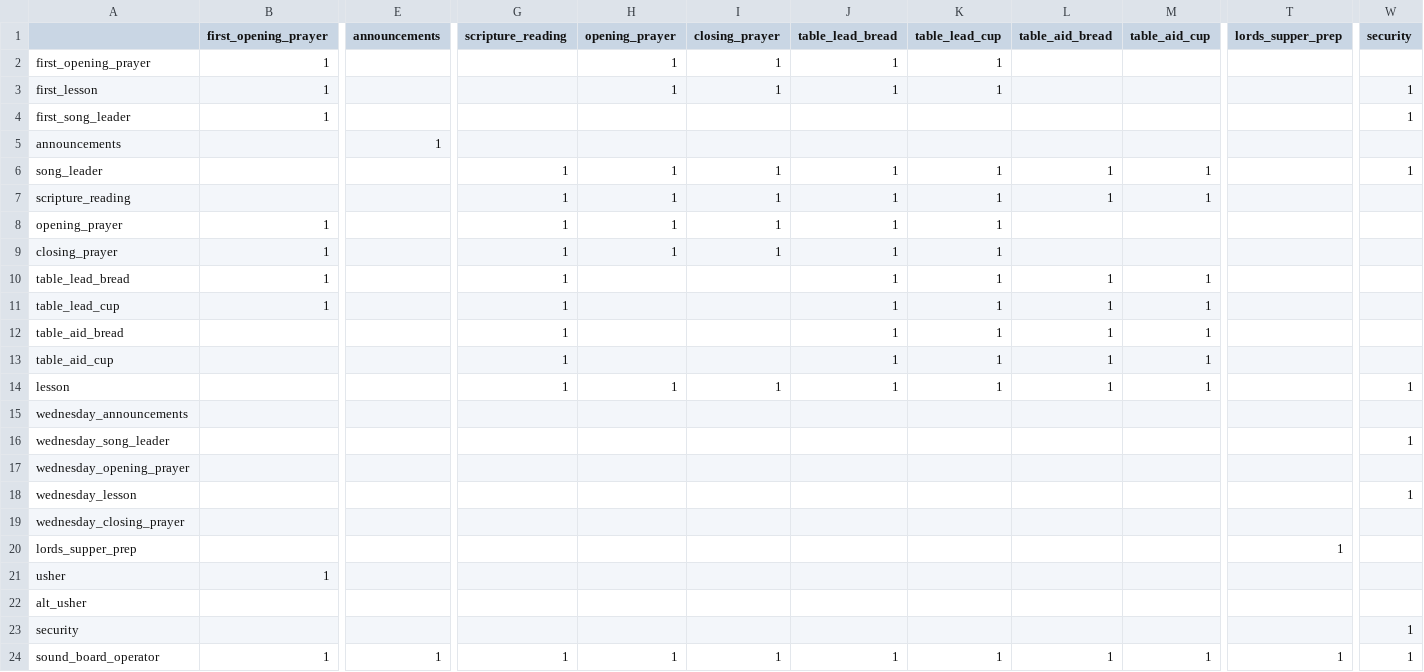
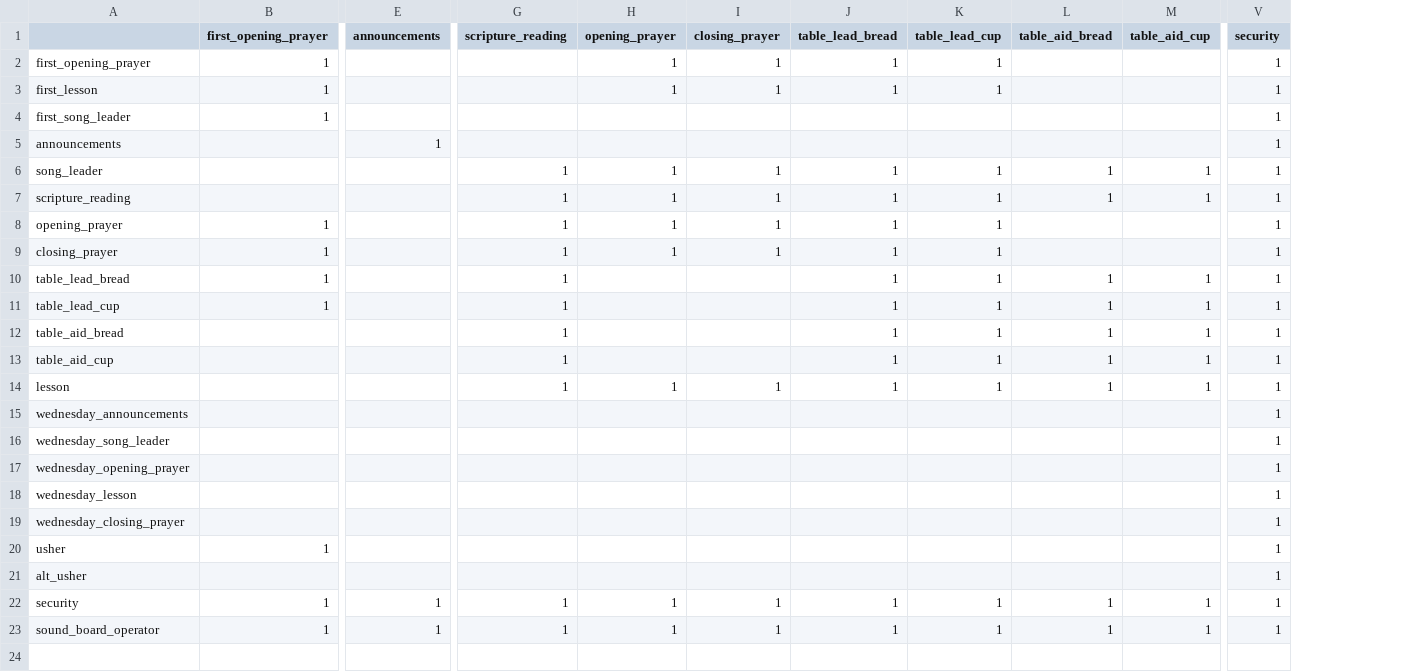
Before and after one commit to samtipton/congregation-roster, a CSV file: data/exclusions.csv, drawn as a sheet; only a part is shown, gaps mark what is left out; removed rows and columns are numbered as before the commit, all else as after; rows hold the shown columns only; the diff covers the shown part only; the diff names each change by its address in the sheet, - before the commit and + after, or states it on an @@ line.

```diff
--- a/data/exclusions.csv
+++ b/data/exclusions.csv
-column T (lords_supper_prep), row 24: 1
-V2 (security): (empty)
+V2 (security): 1
-V5 (security): (empty)
+V5 (security): 1
-V7:V13 (security): (empty)
+V7:V13 (security): 1
-V15 (security): (empty)
+V15 (security): 1
-V17 (security): (empty)
+V17 (security): 1
-V19 (security): (empty)
+V19 (security): 1
-row 20: lords_supper_prep |  |  |  |  |  |  |  |  |  | 1
-V20:V21 (security): (empty)
+V20:V21 (security): 1
-B22 (first_opening_prayer): (empty)
+B22 (first_opening_prayer): 1
-E22 (announcements): (empty)
+E22 (announcements): 1
-G22 (scripture_reading): (empty)
+G22 (scripture_reading): 1
-H22 (opening_prayer): (empty)
+H22 (opening_prayer): 1
-I22 (closing_prayer): (empty)
+I22 (closing_prayer): 1
-J22 (table_lead_bread): (empty)
+J22 (table_lead_bread): 1
-K22 (table_lead_cup): (empty)
+K22 (table_lead_cup): 1
-L22 (table_aid_bread): (empty)
+L22 (table_aid_bread): 1
-M22 (table_aid_cup): (empty)
+M22 (table_aid_cup): 1
```
Also changed, not shown: 4 edited cells elsewhere in this file, data/duty-names.csv, data/men.csv, 12 other files.
